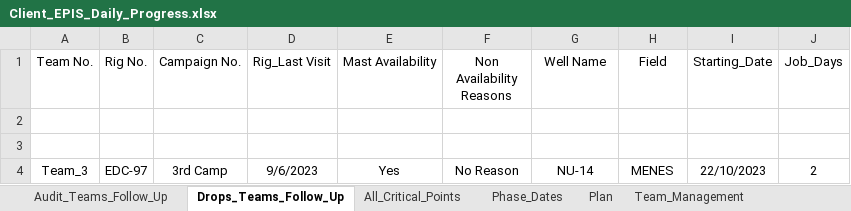
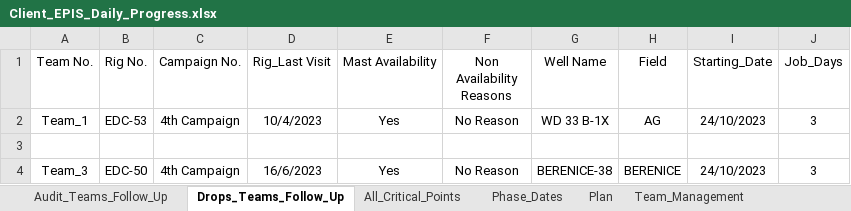
Before and after one commit to EPIS2023/KPC_EPIS_Follow_Up, an Excel workbook: Client_EPIS_Daily_Progress.xlsx, sheet Drops_Teams_Follow_Up, drawn as a sheet; values as stored, in another font and other column widths than the file's, no borders; removed rows and columns are numbered as before the commit, all else as after; the diff names each change by its address in the sheet, - before the commit and + after, or states it on an @@ line.

Commit message:
Add files via upload

```diff
--- a/Client_EPIS_Daily_Progress.xlsx (sheet Drops_Teams_Follow_Up)
+++ b/Client_EPIS_Daily_Progress.xlsx (sheet Drops_Teams_Follow_Up)
+row 2: Team_1 | EDC-53 | 4th Campaign | 10/4/2023 | Yes | No Reason | WD 33 B-1X | AG | 24/10/2023 | 3
-row 3: (empty)
-B4 (Rig No.): EDC-97
+B4 (Rig No.): EDC-50
-C4 (Campaign No.): 3rd Camp
+C4 (Campaign No.): 4th Campaign
-D4 (Rig_Last Visit): 9/6/2023
+D4 (Rig_Last Visit): 16/6/2023
-G4 (Well Name): NU-14
+G4 (Well Name): BERENICE-38
-H4 (Field): MENES
+H4 (Field): BERENICE
-I4 (Starting_Date): 22/10/2023
+I4 (Starting_Date): 24/10/2023
-J4 (Job_Days): 2
+J4 (Job_Days): 3
```
Also changed, not shown: sheet Team_Management.
